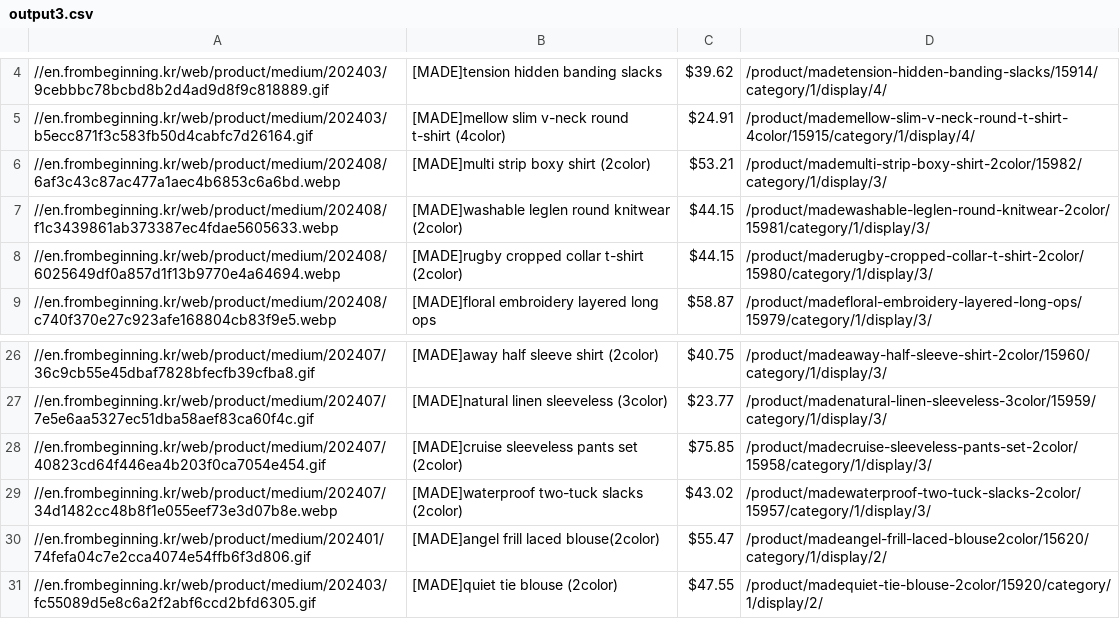
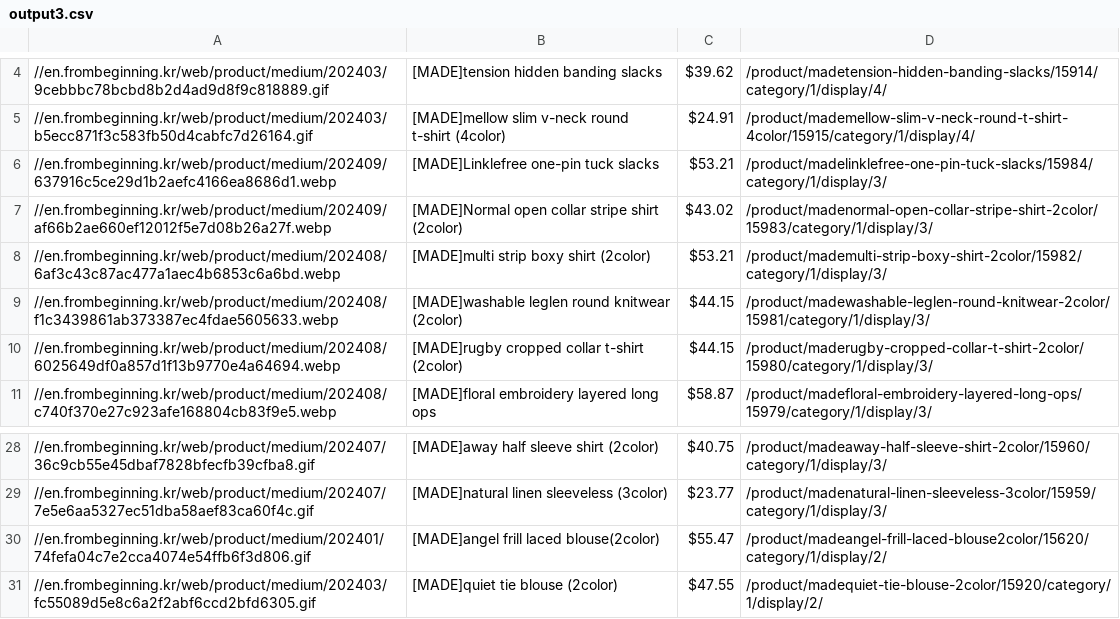
Before and after one commit to delitamakanda/scraper-kr-fashion-shops, a CSV file: core/output3.csv, drawn as a sheet; only a part is shown, gaps mark what is left out.

Commit message:
Latest data: Sat Sep  7 01:30:42 UTC 2024

```diff
--- a/core/output3.csv
+++ b/core/output3.csv
@@ -5,2 +5,4 @@
 //en.frombeginning.kr/web/product/medium/202403/b5ecc871f3c583fb50d4cabfc7d26164.gif,[MADE]mellow slim v-neck round t-shirt (4color),$24.91,/product/mademellow-slim-v-neck-round-t-shirt-4color/15915/category/1/display/4/
+//en.frombeginning.kr/web/product/medium/202409/637916c5ce29d1b2aefc4166ea8686d1.webp,[MADE]Linklefree one-pin tuck slacks,$53.21,/product/madelinklefree-one-pin-tuck-slacks/15984/category/1/display/3/
+//en.frombeginning.kr/web/product/medium/202409/af66b2ae660ef12012f5e7d08b26a27f.webp,[MADE]Normal open collar stripe shirt (2color),$43.02,/product/madenormal-open-collar-stripe-shirt-2color/15983/category/1/display/3/
 //en.frombeginning.kr/web/product/medium/202408/6af3c43c87ac477a1aec4b6853c6a6bd.webp,[MADE]multi strip boxy shirt (2color),$53.21,/product/mademulti-strip-boxy-shirt-2color/15982/category/1/display/3/
@@ -27,4 +29,2 @@
 //en.frombeginning.kr/web/product/medium/202407/7e5e6aa5327ec51dba58aef83ca60f4c.gif,[MADE]natural linen sleeveless (3color),$23.77,/product/madenatural-linen-sleeveless-3color/15959/category/1/display/3/
-//en.frombeginning.kr/web/product/medium/202407/40823cd64f446ea4b203f0ca7054e454.gif,[MADE]cruise sleeveless pants set (2color),$75.85,/product/madecruise-sleeveless-pants-set-2color/15958/category/1/display/3/
-//en.frombeginning.kr/web/product/medium/202407/34d1482cc48b8f1e055eef73e3d07b8e.webp,[MADE]waterproof two-tuck slacks (2color),$43.02,/product/madewaterproof-two-tuck-slacks-2color/15957/category/1/display/3/
 //en.frombeginning.kr/web/product/medium/202401/74fefa04c7e2cca4074e54ffb6f3d806.gif,[MADE]angel frill laced blouse(2color),$55.47,/product/madeangel-frill-laced-blouse2color/15620/category/1/display/2/
```
